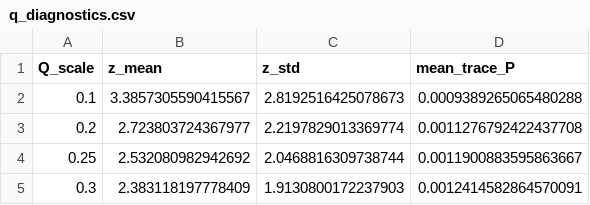
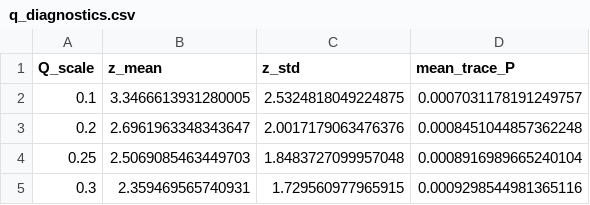
Before and after one commit to bhavneets971-bit/Quantitative, a CSV file: output/diagnostics/q_diagnostics.csv, drawn as a sheet.

```diff
--- a/output/diagnostics/q_diagnostics.csv
+++ b/output/diagnostics/q_diagnostics.csv
@@ -1,5 +1,5 @@
 Q_scale,z_mean,z_std,mean_trace_P
-0.1,3.3857305590415567,2.8192516425078673,0.0009389265065480288
-0.2,2.723803724367977,2.2197829013369774,0.0011276792422437708
-0.25,2.532080982942692,2.0468816309738744,0.0011900883595863667
-0.3,2.383118197778409,1.9130800172237903,0.0012414582864570091
+0.1,3.3466613931280005,2.5324818049224875,0.0007031178191249757
+0.2,2.6961963348343647,2.0017179063476376,0.0008451044857362248
+0.25,2.5069085463449703,1.8483727099957048,0.0008916989665240104
+0.3,2.359469565740931,1.729560977965915,0.0009298544981365116
```
Also changed, not shown: Rolling/diagnostics/R_corr_offdiag_mean.csv, Rolling/diagnostics/R_eigen_summary.csv, 22 other files.
